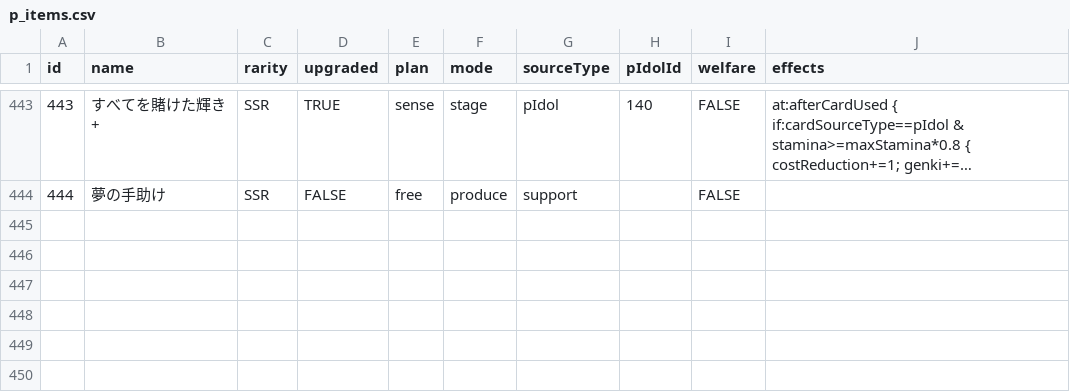
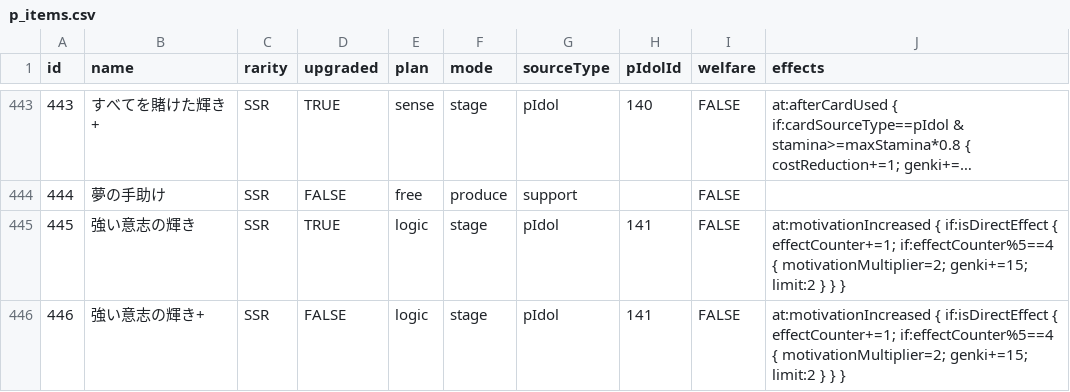
Before and after one commit to unoeins/gakumas-tools, a CSV file: packages/gakumas-data/csv/p_items.csv, drawn as a sheet; only a part is shown, gaps mark what is left out; long unchanged cells end in …; the diff names each change by its address in the sheet, - before the commit and + after, or states it on an @@ line.

```diff
--- a/packages/gakumas-data/csv/p_items.csv
+++ b/packages/gakumas-data/csv/p_items.csv
+row 445: 445 | 強い意志の輝き | SSR | TRUE | logic | stage | pIdol | 141 | FALSE | at:motivationIncreased { if:isDirectEffect { effectCounter+=1; if:effectCounter%5==4 { motivationMultiplier=2; genki+=15; limit:2 } } }
+row 446: 446 | 強い意志の輝き+ | SSR | FALSE | logic | stage | pIdol | 141 | FALSE | at:motivationIncreased { if:isDirectEffect { effectCounter+=1; if:effectCounter%5==4 { motivationMultiplier=2; genki+=15; limit:2 } } }
```
Also changed, not shown: packages/gakumas-data/csv/skill_cards.csv, 17 other files.
